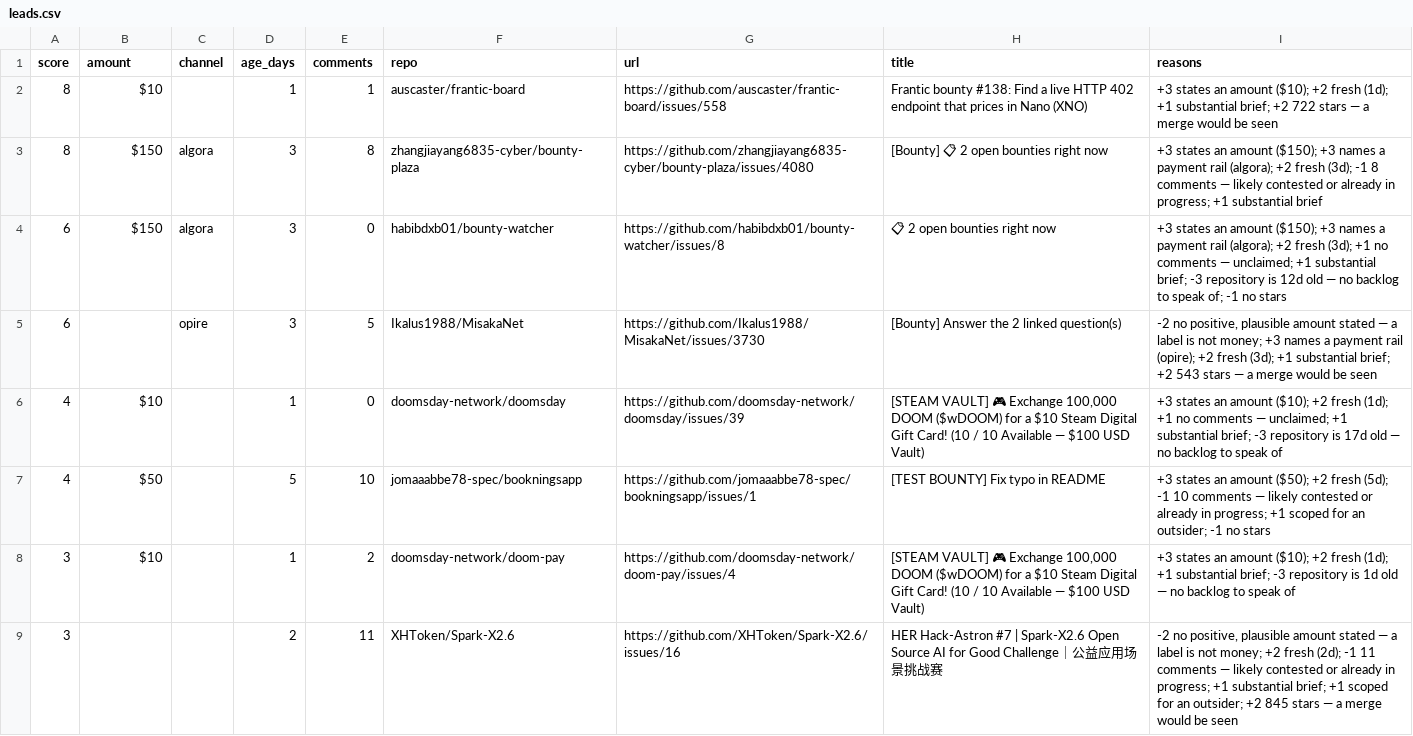
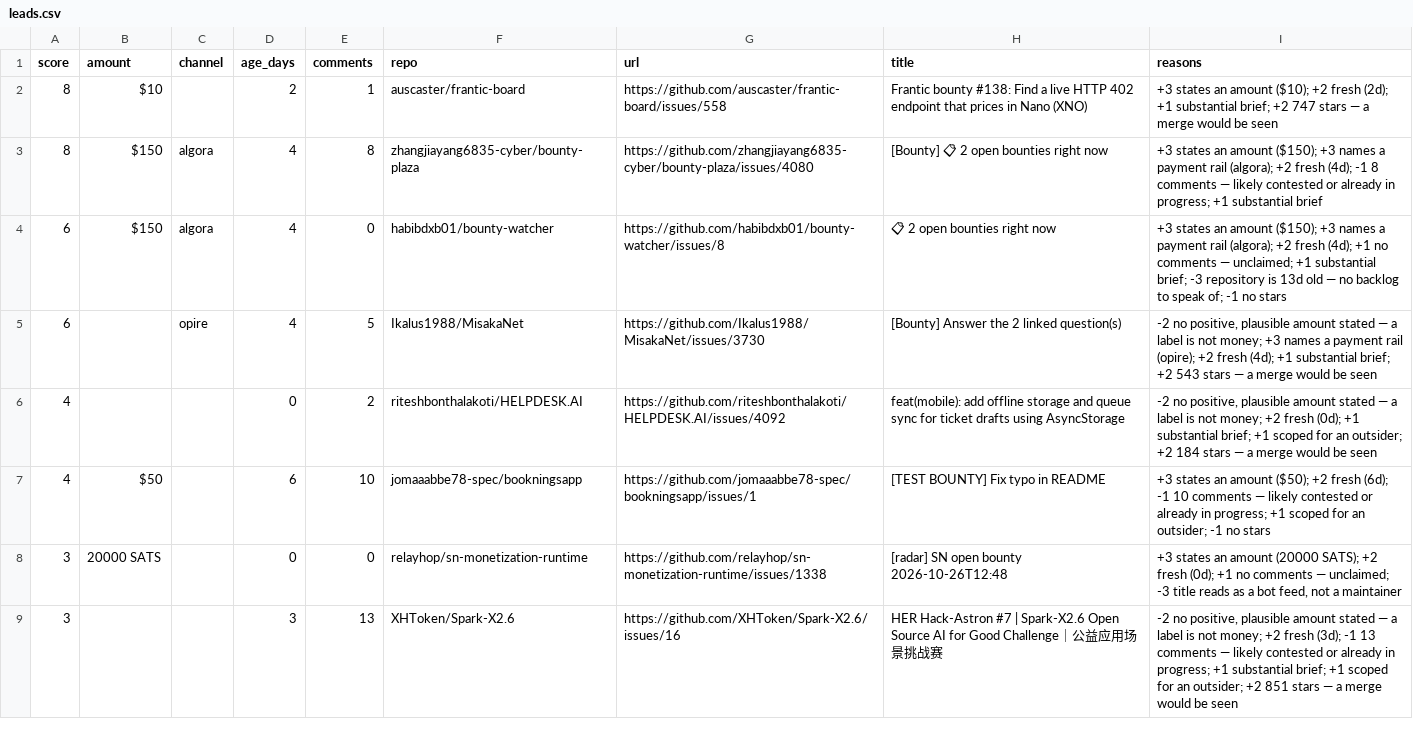
Before and after one commit to Kairose-master/handsel, a CSV file: data/demand-census/leads.csv, drawn as a sheet; only a part is shown; the diff covers the shown part only.

Commit message:
data(census): 2026-10-26

```diff
--- a/data/demand-census/leads.csv
+++ b/data/demand-census/leads.csv
@@ -1,9 +1,9 @@
 score,amount,channel,age_days,comments,repo,url,title,reasons
-8,$10,,1,1,auscaster/frantic-board,https://github.com/auscaster/frantic-board/issues/558,Frantic bounty #138: Find a live HTTP 402 endpoint that prices in Nano (XNO),+3 states an amount ($10); +2 fresh (1d); +1 substantial brief; +2 722 stars — a merge would be seen
-8,$150,algora,3,8,zhangjiayang6835-cyber/bounty-plaza,https://github.com/zhangjiayang6835-cyber/bounty-plaza/issues/4080,[Bounty] 📋 2 open bounties right now,+3 states an amount ($150); +3 names a payment rail (algora); +2 fresh (3d); -1 8 comments — likely contested or already in progress; +1 substantial brief
-6,$150,algora,3,0,habibdxb01/bounty-watcher,https://github.com/habibdxb01/bounty-watcher/issues/8,📋 2 open bounties right now,+3 states an amount ($150); +3 names a payment rail (algora); +2 fresh (3d); +1 no comments — unclaimed; +1 substantial brief; -3 repository is 12d old — no backlog to speak of; -1 no stars
-6,,opire,3,5,Ikalus1988/MisakaNet,https://github.com/Ikalus1988/MisakaNet/issues/3730,[Bounty] Answer the 2 linked question(s),"-2 no positive, plausible amount stated — a label is not money; +3 names a payment rail (opire); +2 fresh (3d); +1 substantial brief; +2 543 stars — a merge would be seen"
-4,$10,,1,0,doomsday-network/doomsday,https://github.com/doomsday-network/doomsday/issues/39,"[STEAM VAULT] 🎮 Exchange 100,000 DOOM ($wDOOM) for a $10 Steam Digital Gift Card! (10 / 10 Available — $100 USD Vault)",+3 states an amount ($10); +2 fresh (1d); +1 no comments — unclaimed; +1 substantial brief; -3 repository is 17d old — no backlog to speak of
-4,$50,,5,10,jomaaabbe78-spec/bookningsapp,https://github.com/jomaaabbe78-spec/bookningsapp/issues/1,[TEST BOUNTY] Fix typo in README,+3 states an amount ($50); +2 fresh (5d); -1 10 comments — likely contested or already in progress; +1 scoped for an outsider; -1 no stars
-3,$10,,1,2,doomsday-network/doom-pay,https://github.com/doomsday-network/doom-pay/issues/4,"[STEAM VAULT] 🎮 Exchange 100,000 DOOM ($wDOOM) for a $10 Steam Digital Gift Card! (10 / 10 Available — $100 USD Vault)",+3 states an amount ($10); +2 fresh (1d); +1 substantial brief; -3 repository is 1d old — no backlog to speak of
-3,,,2,11,XHToken/Spark-X2.6,https://github.com/XHToken/Spark-X2.6/issues/16,HER Hack-Astron #7 | Spark-X2.6 Open Source AI for Good Challenge｜公益应用场景挑战赛,"-2 no positive, plausible amount stated — a label is not money; +2 fresh (2d); -1 11 comments — likely contested or already in progress; +1 substantial brief; +1 scoped for an outsider; +2 845 stars — a merge would be seen"
+8,$10,,2,1,auscaster/frantic-board,https://github.com/auscaster/frantic-board/issues/558,Frantic bounty #138: Find a live HTTP 402 endpoint that prices in Nano (XNO),+3 states an amount ($10); +2 fresh (2d); +1 substantial brief; +2 747 stars — a merge would be seen
+8,$150,algora,4,8,zhangjiayang6835-cyber/bounty-plaza,https://github.com/zhangjiayang6835-cyber/bounty-plaza/issues/4080,[Bounty] 📋 2 open bounties right now,+3 states an amount ($150); +3 names a payment rail (algora); +2 fresh (4d); -1 8 comments — likely contested or already in progress; +1 substantial brief
+6,$150,algora,4,0,habibdxb01/bounty-watcher,https://github.com/habibdxb01/bounty-watcher/issues/8,📋 2 open bounties right now,+3 states an amount ($150); +3 names a payment rail (algora); +2 fresh (4d); +1 no comments — unclaimed; +1 substantial brief; -3 repository is 13d old — no backlog to speak of; -1 no stars
+6,,opire,4,5,Ikalus1988/MisakaNet,https://github.com/Ikalus1988/MisakaNet/issues/3730,[Bounty] Answer the 2 linked question(s),"-2 no positive, plausible amount stated — a label is not money; +3 names a payment rail (opire); +2 fresh (4d); +1 substantial brief; +2 543 stars — a merge would be seen"
+4,,,0,2,riteshbonthalakoti/HELPDESK.AI,https://github.com/riteshbonthalakoti/HELPDESK.AI/issues/4092,feat(mobile): add offline storage and queue sync for ticket drafts using AsyncStorage,"-2 no positive, plausible amount stated — a label is not money; +2 fresh (0d); +1 substantial brief; +1 scoped for an outsider; +2 184 stars — a merge would be seen"
+4,$50,,6,10,jomaaabbe78-spec/bookningsapp,https://github.com/jomaaabbe78-spec/bookningsapp/issues/1,[TEST BOUNTY] Fix typo in README,+3 states an amount ($50); +2 fresh (6d); -1 10 comments — likely contested or already in progress; +1 scoped for an outsider; -1 no stars
+3,20000 SATS,,0,0,relayhop/sn-monetization-runtime,https://github.com/relayhop/sn-monetization-runtime/issues/1338,[radar] SN open bounty 2026-10-26T12:48,"+3 states an amount (20000 SATS); +2 fresh (0d); +1 no comments — unclaimed; -3 title reads as a bot feed, not a maintainer"
+3,,,3,13,XHToken/Spark-X2.6,https://github.com/XHToken/Spark-X2.6/issues/16,HER Hack-Astron #7 | Spark-X2.6 Open Source AI for Good Challenge｜公益应用场景挑战赛,"-2 no positive, plausible amount stated — a label is not money; +2 fresh (3d); -1 13 comments — likely contested or already in progress; +1 substantial brief; +1 scoped for an outsider; +2 851 stars — a merge would be seen"
```
Also changed, not shown: 5 removed rows and 14 edited cells elsewhere in this file.
